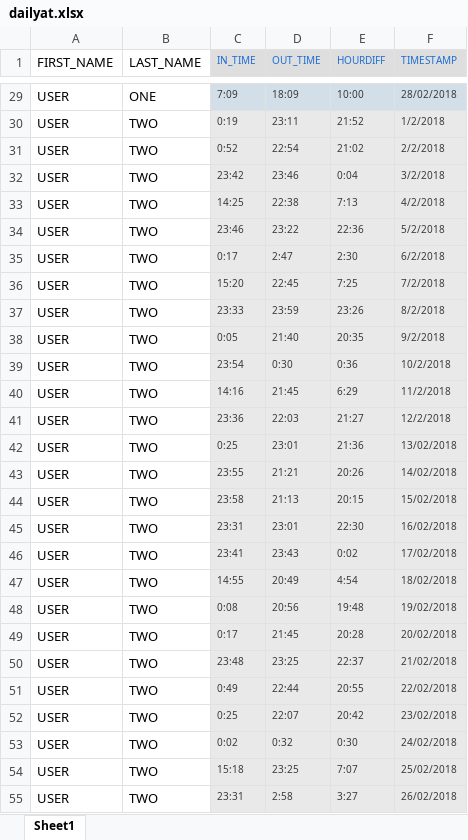
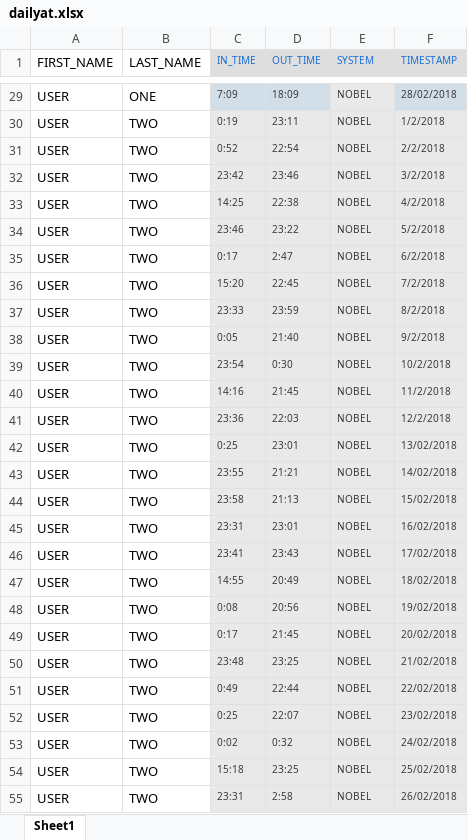
Before and after one commit to KrishnSai/BI_Reporting, an Excel workbook: POCs/dailyat.xlsx, sheet Sheet1, drawn as a sheet; only a part is shown, gaps mark what is left out; values as stored, in another font and other column widths than the file's, no borders; the diff covers the shown part only; the diff names each change by its address in the sheet, - before the commit and + after, or states it on an @@ line.

```diff
--- a/POCs/dailyat.xlsx (sheet Sheet1)
+++ b/POCs/dailyat.xlsx (sheet Sheet1)
-E1: HOURDIFF
+E1: SYSTEM
-E29 (SYSTEM): 10:00
+E29 (SYSTEM): NOBEL
-E30 (SYSTEM): 21:52
+E30 (SYSTEM): NOBEL
-E31 (SYSTEM): 21:02
+E31 (SYSTEM): NOBEL
-E32 (SYSTEM): 0:04
+E32 (SYSTEM): NOBEL
-E33 (SYSTEM): 7:13
+E33 (SYSTEM): NOBEL
-E34 (SYSTEM): 22:36
+E34 (SYSTEM): NOBEL
-E35 (SYSTEM): 2:30
+E35 (SYSTEM): NOBEL
-E36 (SYSTEM): 7:25
+E36 (SYSTEM): NOBEL
-E37 (SYSTEM): 23:26
+E37 (SYSTEM): NOBEL
-E38 (SYSTEM): 20:35
+E38 (SYSTEM): NOBEL
-E39 (SYSTEM): 0:36
+E39 (SYSTEM): NOBEL
-E40 (SYSTEM): 6:29
+E40 (SYSTEM): NOBEL
-E41 (SYSTEM): 21:27
+E41 (SYSTEM): NOBEL
-E42 (SYSTEM): 21:36
+E42 (SYSTEM): NOBEL
-E43 (SYSTEM): 20:26
+E43 (SYSTEM): NOBEL
-E44 (SYSTEM): 20:15
+E44 (SYSTEM): NOBEL
-E45 (SYSTEM): 22:30
+E45 (SYSTEM): NOBEL
-E46 (SYSTEM): 0:02
+E46 (SYSTEM): NOBEL
-E47 (SYSTEM): 4:54
+E47 (SYSTEM): NOBEL
-E48 (SYSTEM): 19:48
+E48 (SYSTEM): NOBEL
-E49 (SYSTEM): 20:28
+E49 (SYSTEM): NOBEL
-E50 (SYSTEM): 22:37
+E50 (SYSTEM): NOBEL
-E51 (SYSTEM): 20:55
+E51 (SYSTEM): NOBEL
-E52 (SYSTEM): 20:42
+E52 (SYSTEM): NOBEL
-E53 (SYSTEM): 0:30
+E53 (SYSTEM): NOBEL
-E54 (SYSTEM): 7:07
+E54 (SYSTEM): NOBEL
-E55 (SYSTEM): 3:27
+E55 (SYSTEM): NOBEL
```
Also changed, not shown: 29 edited cells elsewhere in this sheet, 3 other files.
